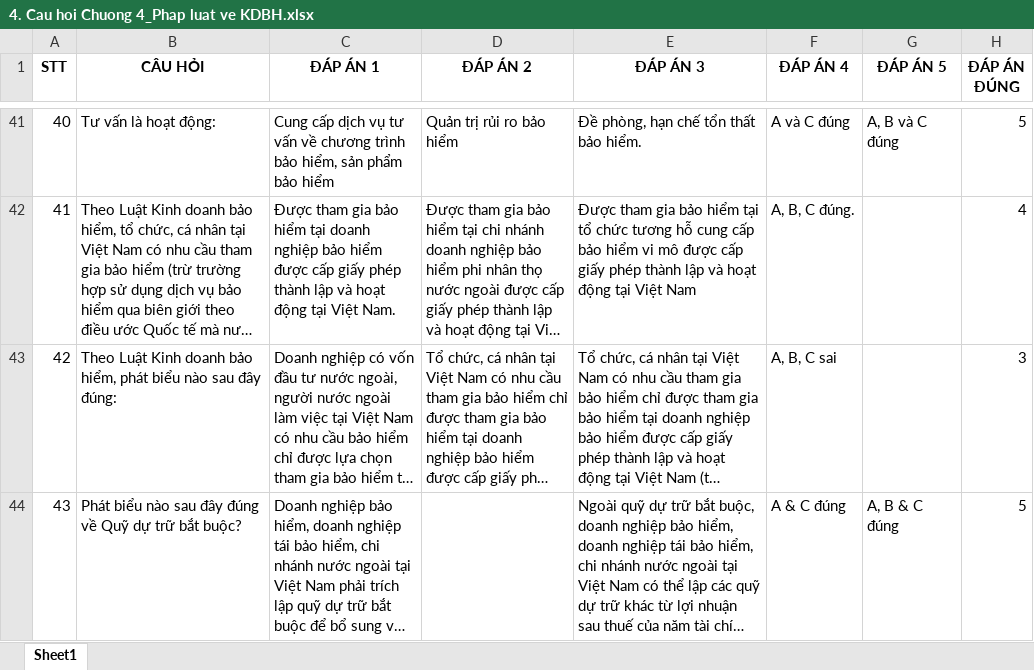
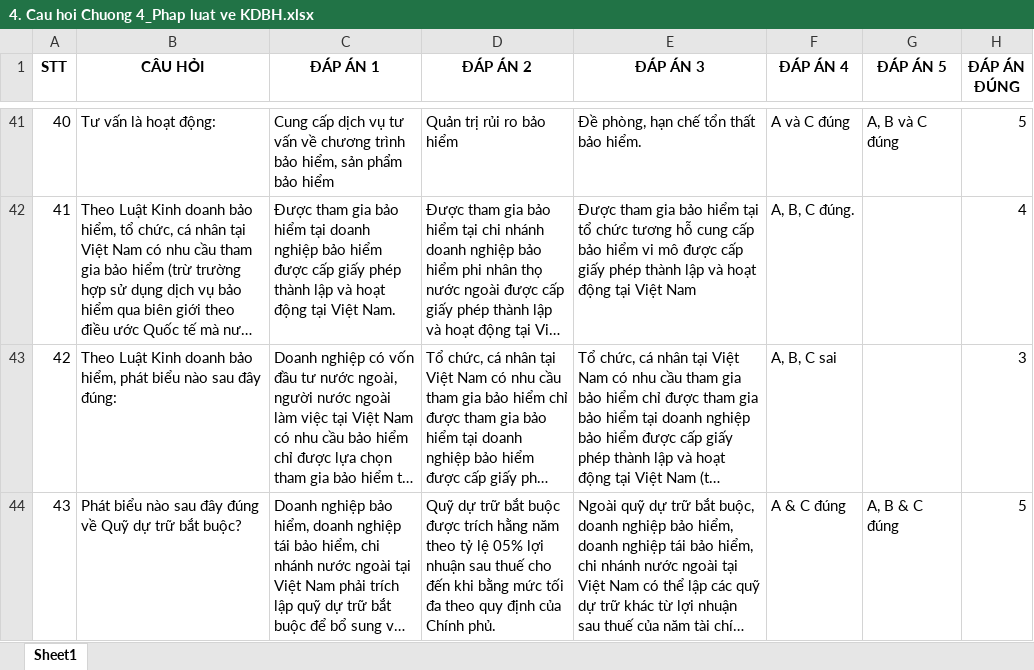
Before and after one commit to uybinhphan/quiz-abic, an Excel workbook: quizzes/4. Cau hoi Chuong 4_Phap luat ve KDBH.xlsx, sheet Sheet1, drawn as a sheet; only a part is shown, gaps mark what is left out; long unchanged cells end in …; values as stored, in another font and other column widths than the file's, no borders; the diff names each change by its address in the sheet, - before the commit and + after, or states it on an @@ line.

Commit message:
fix: update data

```diff
--- a/quizzes/4. Cau hoi Chuong 4_Phap luat ve KDBH.xlsx (sheet Sheet1)
+++ b/quizzes/4. Cau hoi Chuong 4_Phap luat ve KDBH.xlsx (sheet Sheet1)
-D44 (ĐÁP ÁN 2): (empty)
+D44 (ĐÁP ÁN 2): Quỹ dự trữ bắt buộc được trích hằng năm theo tỷ lệ 05% lợi nhuận sau thuế cho đến khi bằng mức tối đa theo quy định của Chính phủ.
```
Also changed, not shown: quizzes/1. Cau hoi Chuong 1_BH va Rui ro trong BH.xlsx, quizzes/2. Cau hoi Chuong 2_Thuat ngu trong BH.xlsx, 11 other files.
